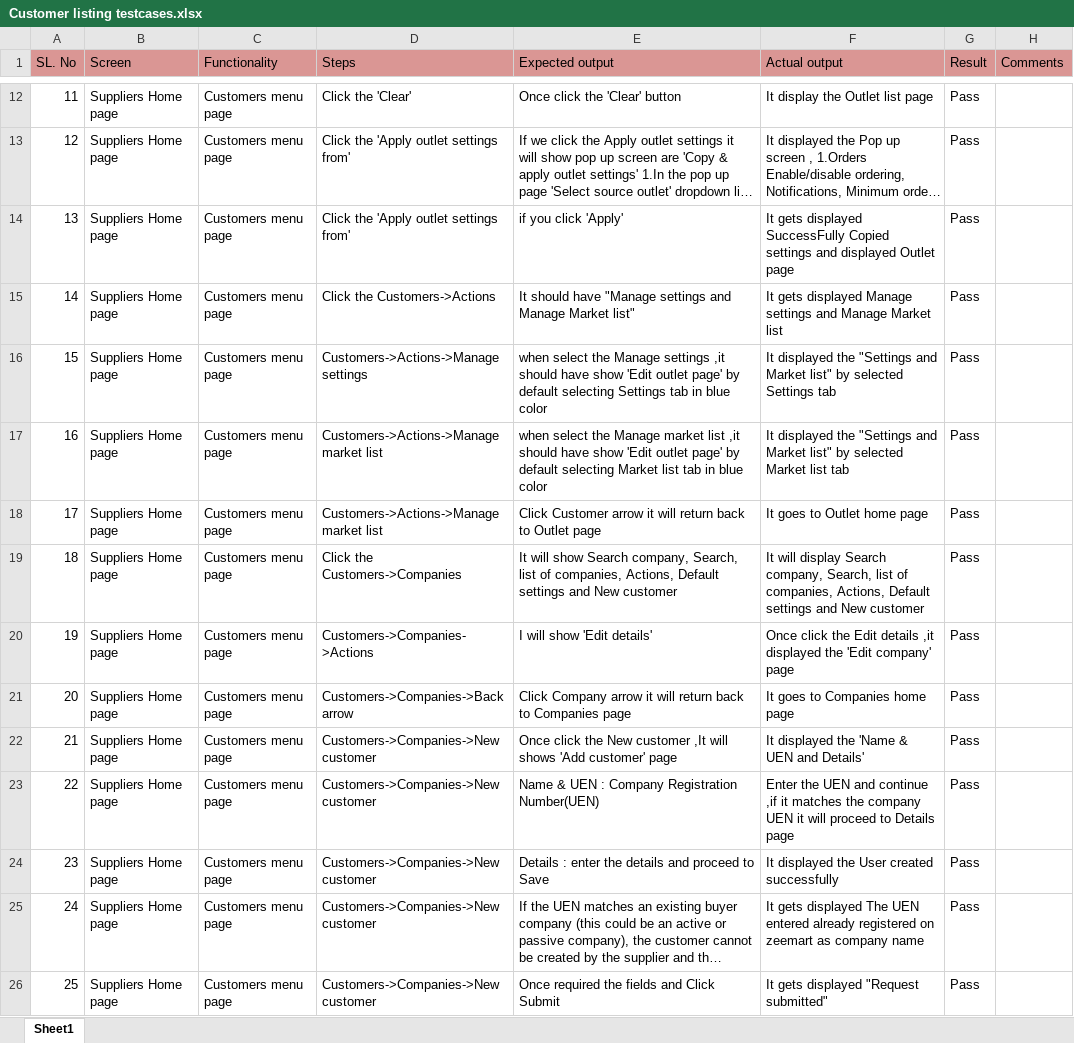
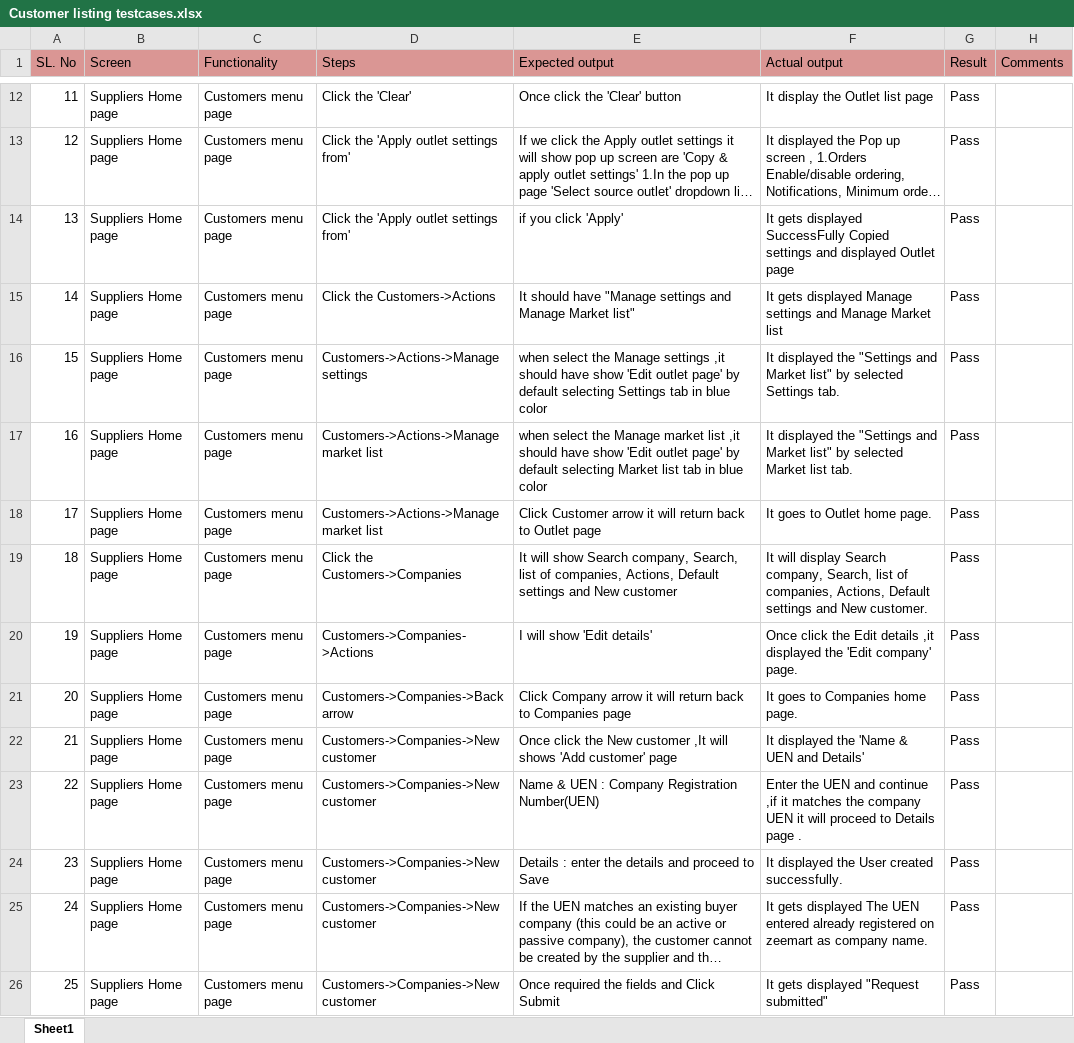
Before and after one commit to shwethazeemart/buyerautomation, an Excel workbook: Testcases_supplier/Customers/Manual testcases/Customer listing testcases.xlsx, sheet Sheet1, drawn as a sheet; only a part is shown, gaps mark what is left out; long unchanged cells end in …; values as stored, in another font and other column widths than the file's, no borders; the diff names each change by its address in the sheet, - before the commit and + after, or states it on an @@ line.

```diff
--- a/Testcases_supplier/Customers/Manual testcases/Customer listing testcases.xlsx (sheet Sheet1)
+++ b/Testcases_supplier/Customers/Manual testcases/Customer listing testcases.xlsx (sheet Sheet1)
-F16 (Actual output): …selected Settings tab
+F16 (Actual output): …selected Settings tab.
-F17 (Actual output): …Market list tab
+F17 (Actual output): …Market list tab.
-F18 (Actual output): It goes to Outlet home page
+F18 (Actual output): It goes to Outlet home page.
-F19 (Actual output): …and New customer
+F19 (Actual output): …and New customer.
-F20 (Actual output): …'Edit company' page
+F20 (Actual output): …'Edit company' page.
-F21 (Actual output): It goes to Companies home page
+F21 (Actual output): It goes to Companies home page.
-F23 (Actual output): …Details page
+F23 (Actual output): …Details page .
-F24 (Actual output): It displayed the User created successfully
+F24 (Actual output): It displayed the User created successfully.
-F25 (Actual output): …as company name
+F25 (Actual output): …as company name.
```
Also changed, not shown: Testcases_supplier/company settings/Manual testcases/Company settings testcases.xlsx.
